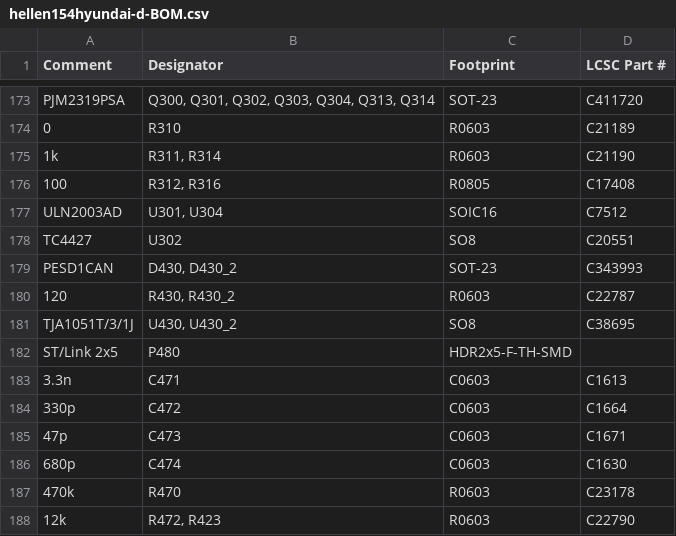
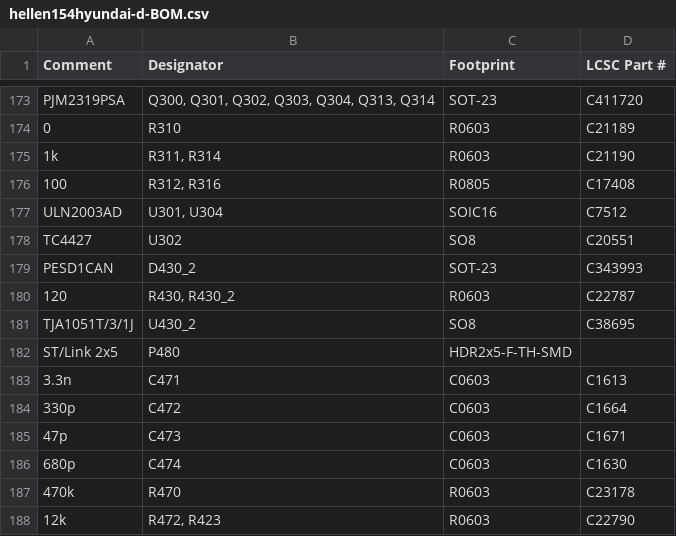
Before and after one commit to rusefi/hellen154hyundai, a CSV file: boards/hellen154hyundai-d/board/hellen154hyundai-d-BOM.csv, drawn as a sheet; only a part is shown, gaps mark what is left out.

```diff
--- a/boards/hellen154hyundai-d/board/hellen154hyundai-d-BOM.csv
+++ b/boards/hellen154hyundai-d/board/hellen154hyundai-d-BOM.csv
@@ -178,5 +178,5 @@ Comment,Designator,Footprint,LCSC Part #
 "TC4427","U302","SO8","C20551"
-"PESD1CAN","D430, D430_2","SOT-23","C343993"
+"PESD1CAN","D430_2","SOT-23","C343993"
 "120","R430, R430_2","R0603","C22787"
-"TJA1051T/3/1J","U430, U430_2","SO8","C38695"
+"TJA1051T/3/1J","U430_2","SO8","C38695"
 "ST/Link 2x5","P480","HDR2x5-F-TH-SMD",""
```
Also changed, not shown: 3 other files.
